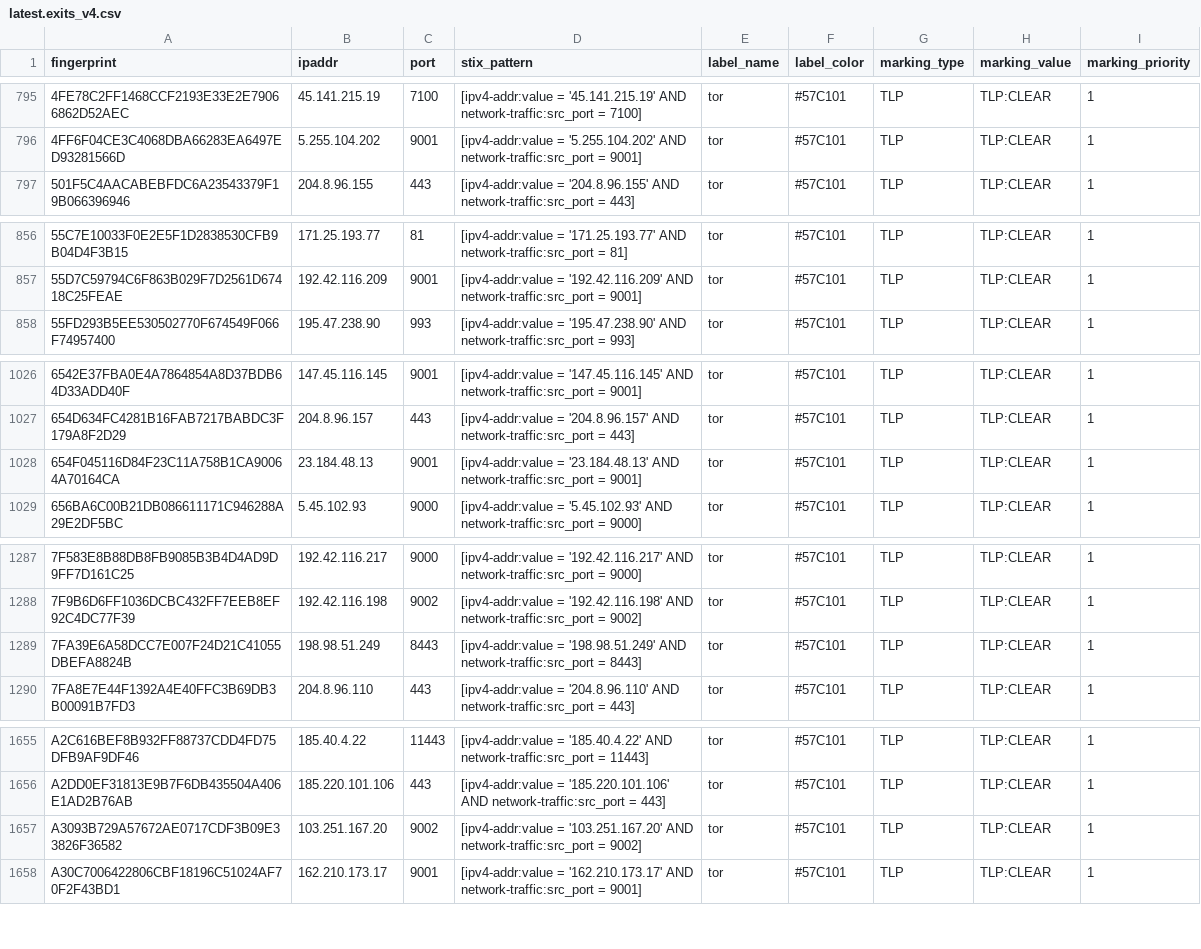
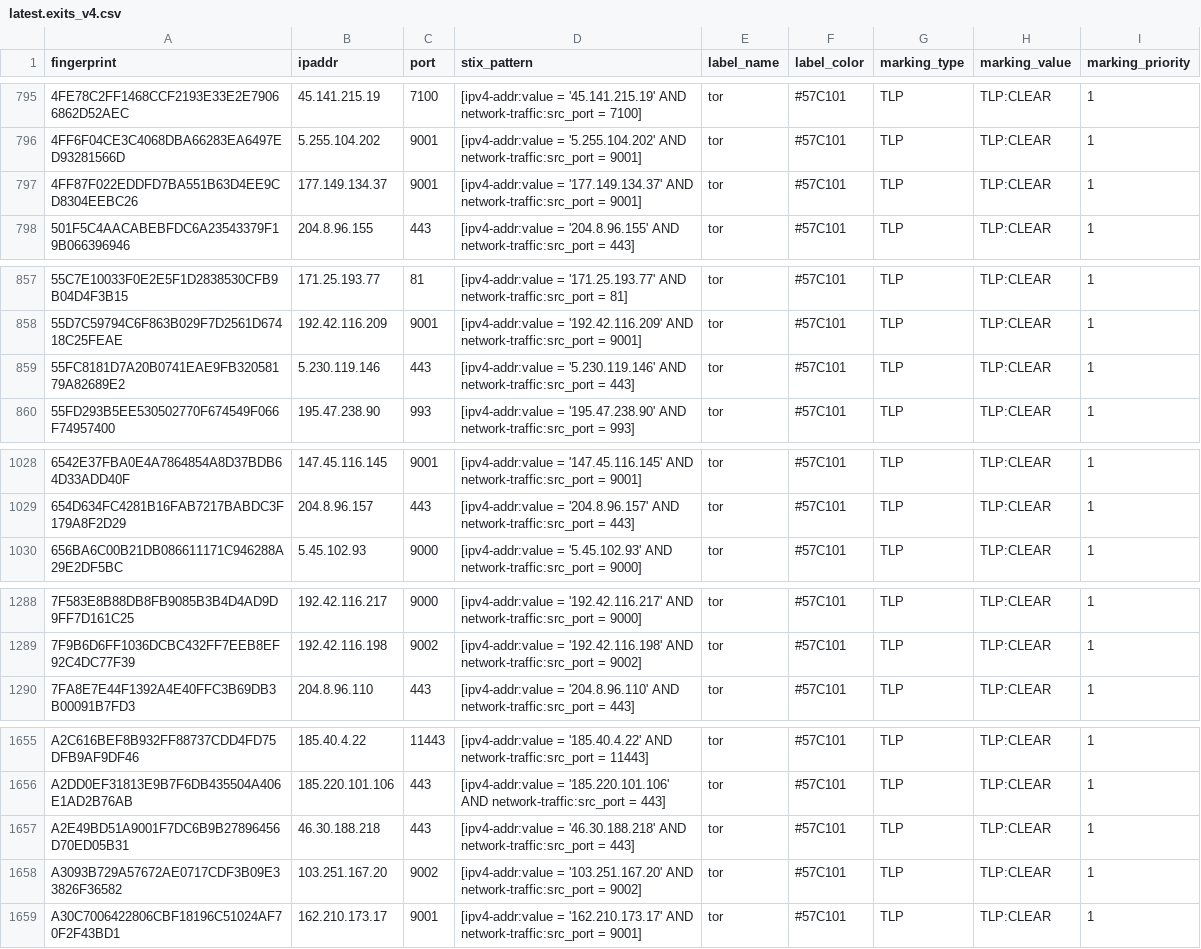
Before and after one commit to DreadFog/tor_csv_feed_opencti, a CSV file: latest.exits_v4.csv, drawn as a sheet; only a part is shown, gaps mark what is left out; the diff covers the shown part only.

```diff
--- a/latest.exits_v4.csv
+++ b/latest.exits_v4.csv
@@ -796,2 +796,3 @@ fingerprint,ipaddr,port,stix_pattern,label_name,label_color,marking_type,marking
 4FF6F04CE3C4068DBA66283EA6497ED93281566D,5.255.104.202,9001,[ipv4-addr:value = '5.255.104.202' AND network-traffic:src_port = 9001],tor,#57C101,TLP,TLP:CLEAR,1
+4FF87F022EDDFD7BA551B63D4EE9CD8304EEBC26,177.149.134.37,9001,[ipv4-addr:value = '177.149.134.37' AND network-traffic:src_port = 9001],tor,#57C101,TLP,TLP:CLEAR,1
 501F5C4AACABEBFDC6A23543379F19B066396946,204.8.96.155,443,[ipv4-addr:value = '204.8.96.155' AND network-traffic:src_port = 443],tor,#57C101,TLP,TLP:CLEAR,1
@@ -857,2 +858,3 @@ fingerprint,ipaddr,port,stix_pattern,label_name,label_color,marking_type,marking
 55D7C59794C6F863B029F7D2561D67418C25FEAE,192.42.116.209,9001,[ipv4-addr:value = '192.42.116.209' AND network-traffic:src_port = 9001],tor,#57C101,TLP,TLP:CLEAR,1
+55FC8181D7A20B0741EAE9FB32058179A82689E2,5.230.119.146,443,[ipv4-addr:value = '5.230.119.146' AND network-traffic:src_port = 443],tor,#57C101,TLP,TLP:CLEAR,1
 55FD293B5EE530502770F674549F066F74957400,195.47.238.90,993,[ipv4-addr:value = '195.47.238.90' AND network-traffic:src_port = 993],tor,#57C101,TLP,TLP:CLEAR,1
@@ -1027,3 +1029,2 @@ fingerprint,ipaddr,port,stix_pattern,label_name,label_color,marking_type,marking
 654D634FC4281B16FAB7217BABDC3F179A8F2D29,204.8.96.157,443,[ipv4-addr:value = '204.8.96.157' AND network-traffic:src_port = 443],tor,#57C101,TLP,TLP:CLEAR,1
-654F045116D84F23C11A758B1CA90064A70164CA,23.184.48.13,9001,[ipv4-addr:value = '23.184.48.13' AND network-traffic:src_port = 9001],tor,#57C101,TLP,TLP:CLEAR,1
 656BA6C00B21DB086611171C946288A29E2DF5BC,5.45.102.93,9000,[ipv4-addr:value = '5.45.102.93' AND network-traffic:src_port = 9000],tor,#57C101,TLP,TLP:CLEAR,1
@@ -1288,3 +1289,2 @@ fingerprint,ipaddr,port,stix_pattern,label_name,label_color,marking_type,marking
 7F9B6D6FF1036DCBC432FF7EEB8EF92C4DC77F39,192.42.116.198,9002,[ipv4-addr:value = '192.42.116.198' AND network-traffic:src_port = 9002],tor,#57C101,TLP,TLP:CLEAR,1
-7FA39E6A58DCC7E007F24D21C41055DBEFA8824B,198.98.51.249,8443,[ipv4-addr:value = '198.98.51.249' AND network-traffic:src_port = 8443],tor,#57C101,TLP,TLP:CLEAR,1
 7FA8E7E44F1392A4E40FFC3B69DB3B00091B7FD3,204.8.96.110,443,[ipv4-addr:value = '204.8.96.110' AND network-traffic:src_port = 443],tor,#57C101,TLP,TLP:CLEAR,1
@@ -1656,2 +1656,3 @@ A2C616BEF8B932FF88737CDD4FD75DFB9AF9DF46,185.40.4.22,11443,[ipv4-addr:value = '1
 A2DD0EF31813E9B7F6DB435504A406E1AD2B76AB,185.220.101.106,443,[ipv4-addr:value = '185.220.101.106' AND network-traffic:src_port = 443],tor,#57C101,TLP,TLP:CLEAR,1
+A2E49BD51A9001F7DC6B9B27896456D70ED05B31,46.30.188.218,443,[ipv4-addr:value = '46.30.188.218' AND network-traffic:src_port = 443],tor,#57C101,TLP,TLP:CLEAR,1
 A3093B729A57672AE0717CDF3B09E33826F36582,103.251.167.20,9002,[ipv4-addr:value = '103.251.167.20' AND network-traffic:src_port = 9002],tor,#57C101,TLP,TLP:CLEAR,1
```
Also changed, not shown: 1 removed row and 2 edited cells elsewhere in this file, latest.all_v6.csv, latest.exits_v6.csv, 3 other files.
